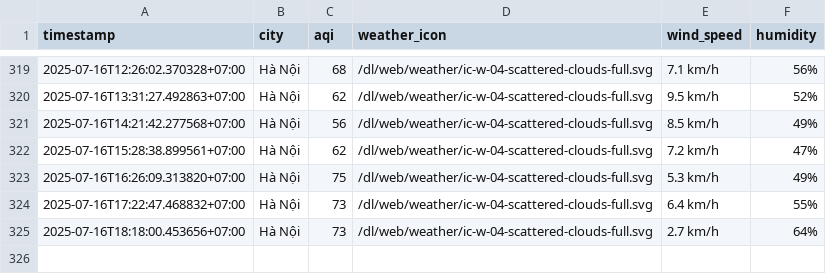
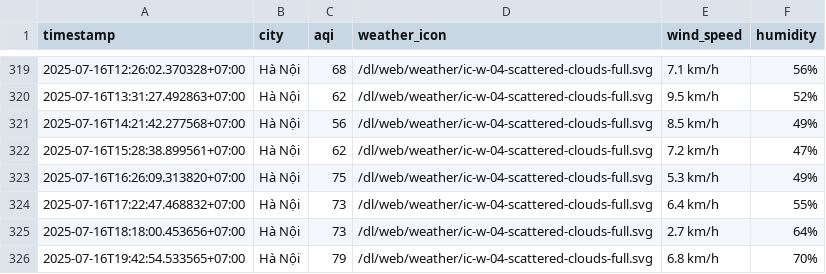
Before and after one commit to Vydtt4947/cuoi_ki, a CSV file: result/hanoi/aqi_hanoi_2025_jul.csv, drawn as a sheet; only a part is shown, gaps mark what is left out; the diff names each change by its address in the sheet, - before the commit and + after, or states it on an @@ line.

```diff
--- a/result/hanoi/aqi_hanoi_2025_jul.csv
+++ b/result/hanoi/aqi_hanoi_2025_jul.csv
+row 326: 2025-07-16T19:42:54.533565+07:00 | Hà Nội | 79 | /dl/web/weather/ic-w-04-scattered-clouds-full.svg | 6.8 km/h | 70%
```
